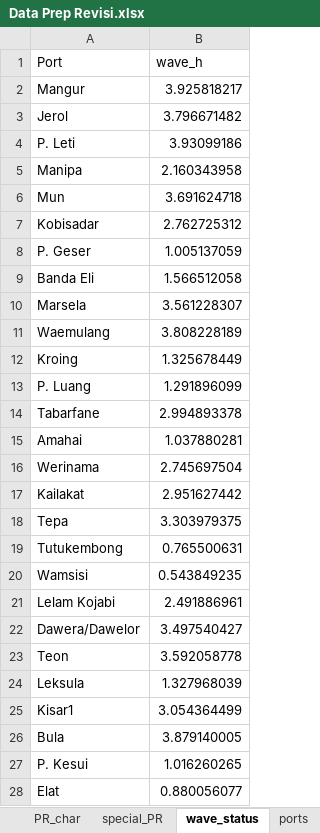
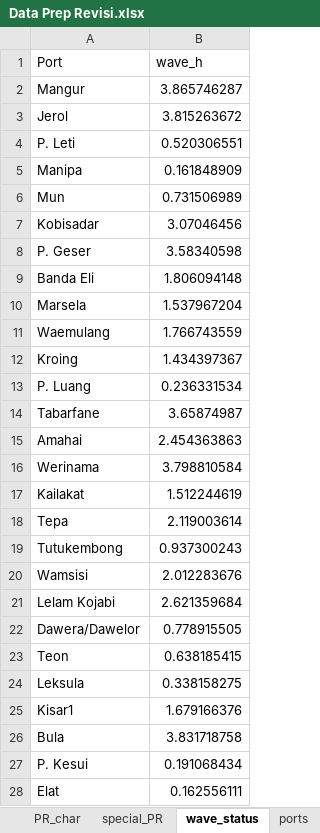
Before and after one commit to theo123490/Ship_Network_GA, an Excel workbook: Data Prep Revisi.xlsx, sheet wave_status, drawn as a sheet; only a part is shown; values as stored, in another font and other column widths than the file's, no borders; the diff covers the shown part only; the diff names each change by its address in the sheet, - before the commit and + after, or states it on an @@ line.

```diff
--- a/Data Prep Revisi.xlsx (sheet wave_status)
+++ b/Data Prep Revisi.xlsx (sheet wave_status)
-B2 (wave_h): 3.925818217
+B2 (wave_h): 3.865746287
-B3 (wave_h): 3.796671482
+B3 (wave_h): 3.815263672
-B4 (wave_h): 3.93099186
+B4 (wave_h): 0.520306551
-B5 (wave_h): 2.160343958
+B5 (wave_h): 0.161848909
-B6 (wave_h): 3.691624718
+B6 (wave_h): 0.731506989
-B7 (wave_h): 2.762725312
+B7 (wave_h): 3.07046456
-B8 (wave_h): 1.005137059
+B8 (wave_h): 3.58340598
-B9 (wave_h): 1.566512058
+B9 (wave_h): 1.806094148
-B10 (wave_h): 3.561228307
+B10 (wave_h): 1.537967204
-B11 (wave_h): 3.808228189
+B11 (wave_h): 1.766743559
-B12 (wave_h): 1.325678449
+B12 (wave_h): 1.434397367
-B13 (wave_h): 1.291896099
+B13 (wave_h): 0.236331534
-B14 (wave_h): 2.994893378
+B14 (wave_h): 3.65874987
-B15 (wave_h): 1.037880281
+B15 (wave_h): 2.454363863
-B16 (wave_h): 2.745697504
+B16 (wave_h): 3.798810584
-B17 (wave_h): 2.951627442
+B17 (wave_h): 1.512244619
-B18 (wave_h): 3.303979375
+B18 (wave_h): 2.119003614
-B19 (wave_h): 0.765500631
+B19 (wave_h): 0.937300243
-B20 (wave_h): 0.543849235
+B20 (wave_h): 2.012283676
-B21 (wave_h): 2.491886961
+B21 (wave_h): 2.621359684
-B22 (wave_h): 3.497540427
+B22 (wave_h): 0.778915505
-B23 (wave_h): 3.592058778
+B23 (wave_h): 0.638185415
-B24 (wave_h): 1.327968039
+B24 (wave_h): 0.338158275
-B25 (wave_h): 3.054364499
+B25 (wave_h): 1.679166376
-B26 (wave_h): 3.879140005
+B26 (wave_h): 3.831718758
-B27 (wave_h): 1.016260265
+B27 (wave_h): 0.191068434
-B28 (wave_h): 0.880056077
+B28 (wave_h): 0.162556111
```
Also changed, not shown: 49 edited cells elsewhere in this sheet, sheet TL_char, sheet PR_char, 3 other files.
